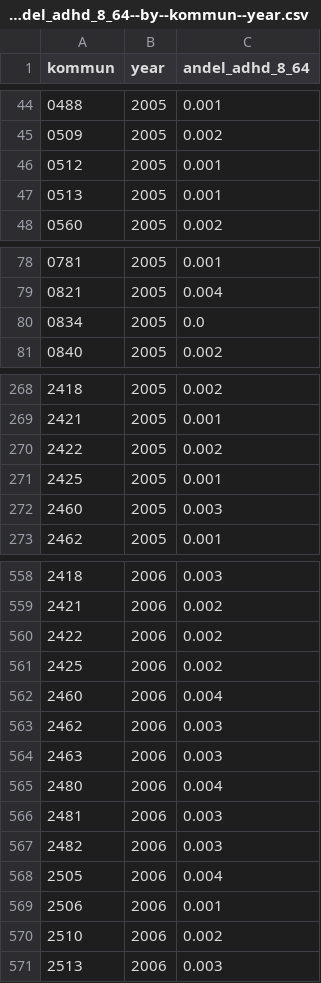
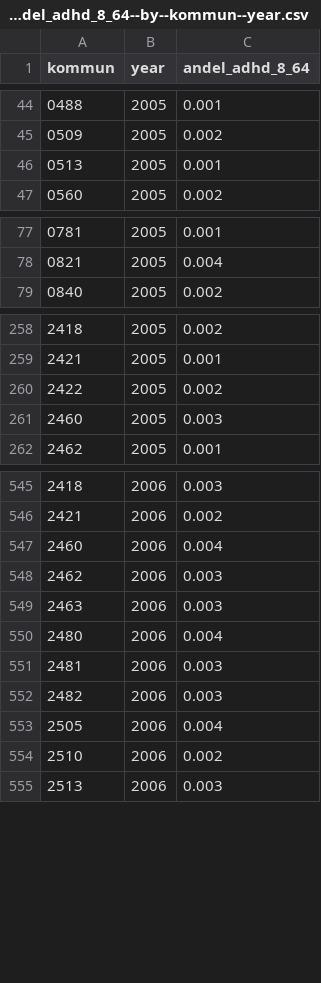
Before and after one commit to open-numbers/ddf--ibfuu--healthatlas, a CSV file: ddf--datapoints--andel_adhd_8_64--by--kommun--year.csv, drawn as a sheet; only a part is shown, gaps mark what is left out; the diff covers the shown part only; the diff names each change by its address in the sheet, - before the commit and + after, or states it on an @@ line.

```diff
--- a/ddf--datapoints--andel_adhd_8_64--by--kommun--year.csv
+++ b/ddf--datapoints--andel_adhd_8_64--by--kommun--year.csv
-row 46: 0512 | 2005 | 0.001
-row 80: 0834 | 2005 | 0.0
-row 271: 2425 | 2005 | 0.001
-row 560: 2422 | 2006 | 0.002
-row 561: 2425 | 2006 | 0.002
-row 569: 2506 | 2006 | 0.001
```
Also changed, not shown: 10 removed rows elsewhere in this file, ddf--concepts.csv, ddf--datapoints--andel_vaccinerade_18--by--kommun--year.csv, 40 other files.
